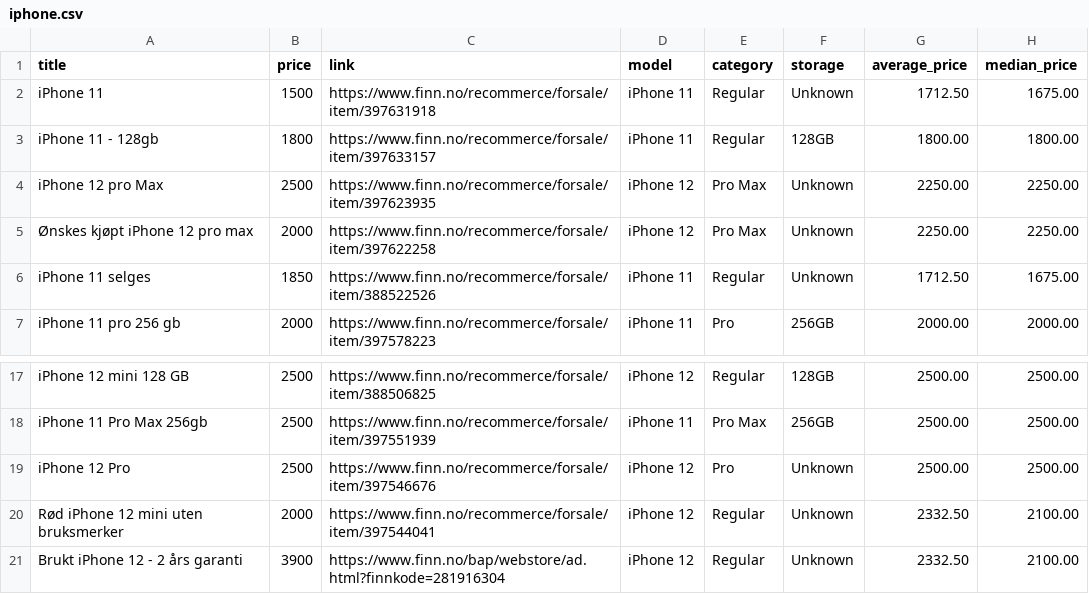
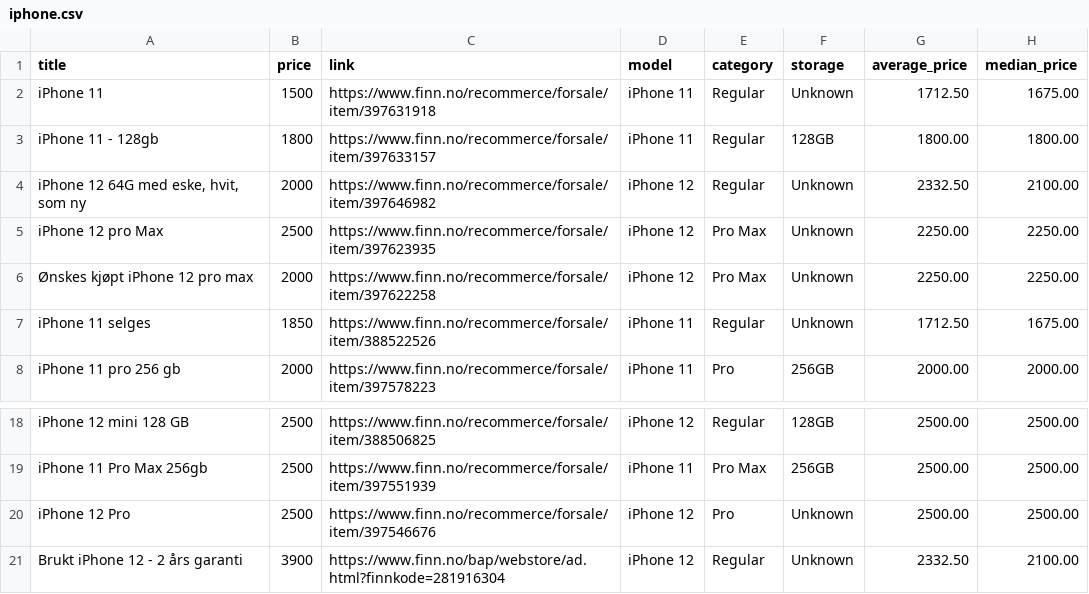
Before and after one commit to JibbelJabbel/Scrap, a CSV file: iphone.csv, drawn as a sheet; only a part is shown, gaps mark what is left out; removed rows and columns are numbered as before the commit, all else as after; the diff names each change by its address in the sheet, - before the commit and + after, or states it on an @@ line.

```diff
--- a/iphone.csv
+++ b/iphone.csv
+row 4: iPhone 12 64G med eske, hvit, som ny | 2000 | https://www.finn.no/recommerce/forsale/item/397646982 | iPhone 12 | Regular | Unknown | 2332.50 | 2100.00
-row 20: Rød iPhone 12 mini uten bruksmerker | 2000 | https://www.finn.no/recommerce/forsale/item/397544041 | iPhone 12 | Regular | Unknown | 2332.50 | 2100.00
```
